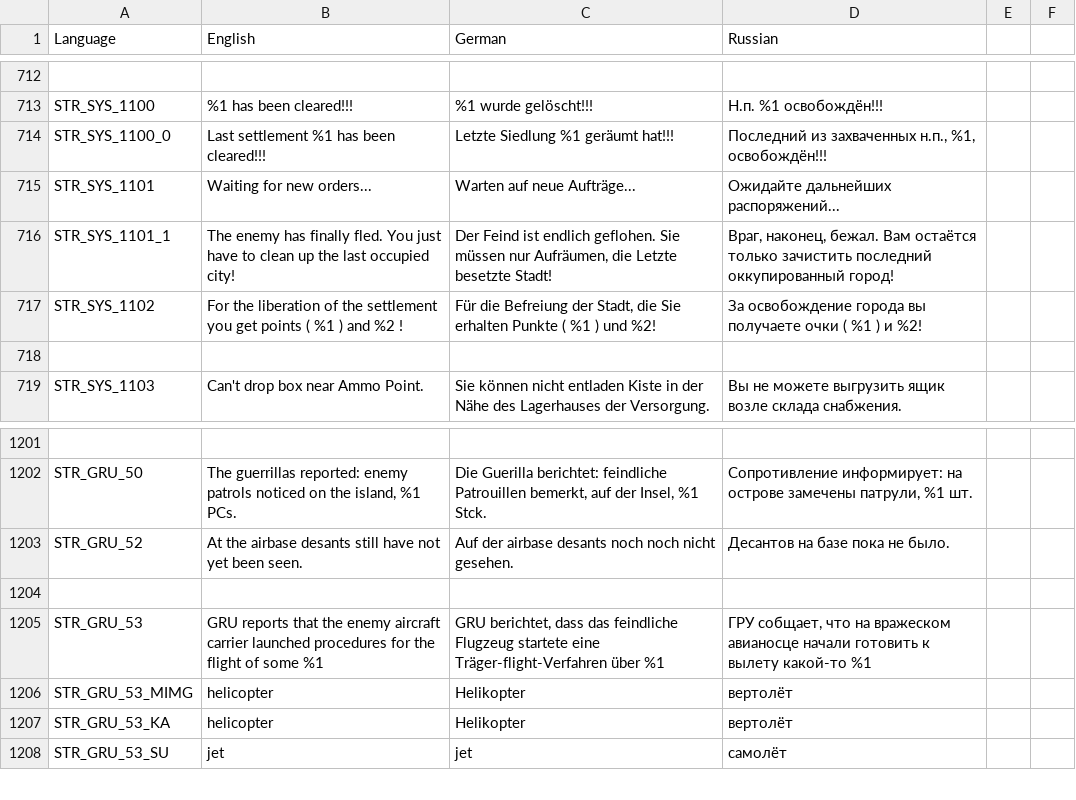
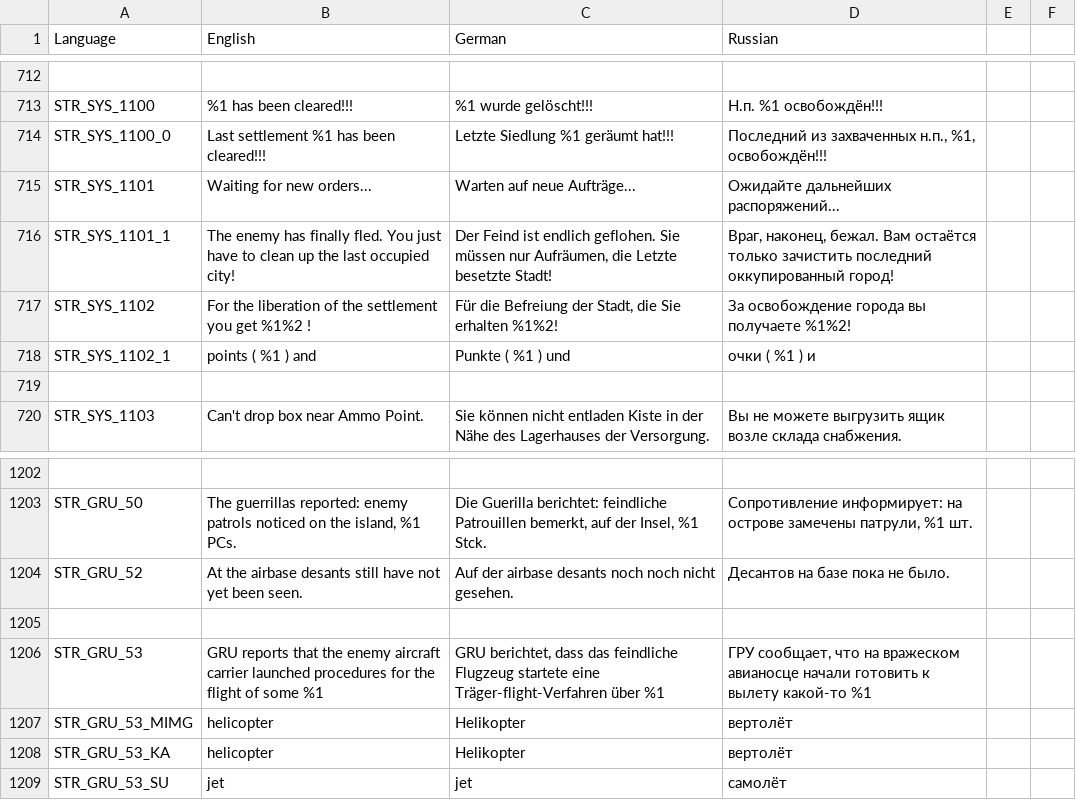
Before and after one commit to sygsky/Domination-for-Red-Engineers-server, a CSV file: stringtable.csv, drawn as a sheet; only a part is shown, gaps mark what is left out; addresses are those after the commit; the diff names each change by its address in the sheet, - before the commit and + after, or states it on an @@ line.

```diff
--- a/stringtable.csv
+++ b/stringtable.csv
-B717 (English): …you get points ( %1 ) and %2 !
+B717 (English): …you get %1%2 !
-C717 (German): …Sie erhalten Punkte ( %1 ) und %2!
+C717 (German): …Sie erhalten %1%2!
-D717 (Russian): …вы получаете очки ( %1 ) и %2!
+D717 (Russian): …вы получаете %1%2!
+row 718: STR_SYS_1102_1 | points ( %1 ) and | Punkte ( %1 ) und | очки ( %1 ) и
-D1206 (Russian): ГРУ собщает, что на…
+D1206 (Russian): ГРУ сообщает, что на…
```
Also changed, not shown: 1 other file.
